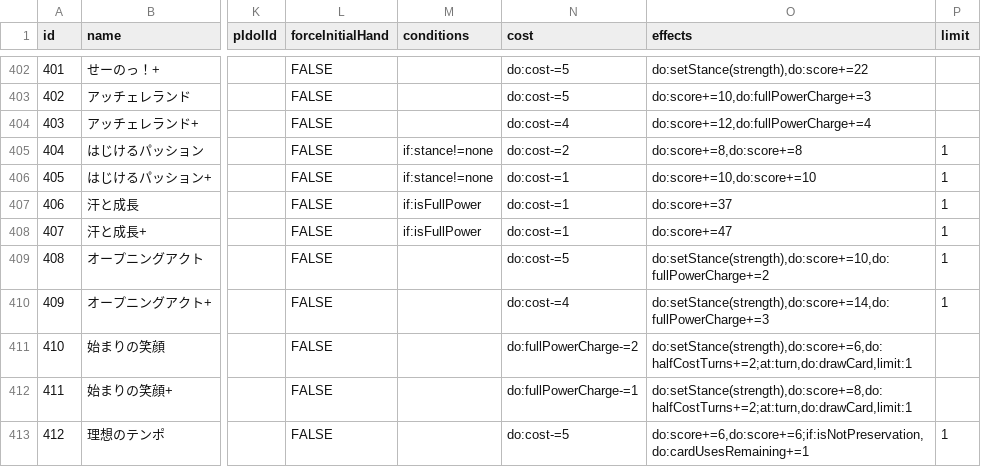
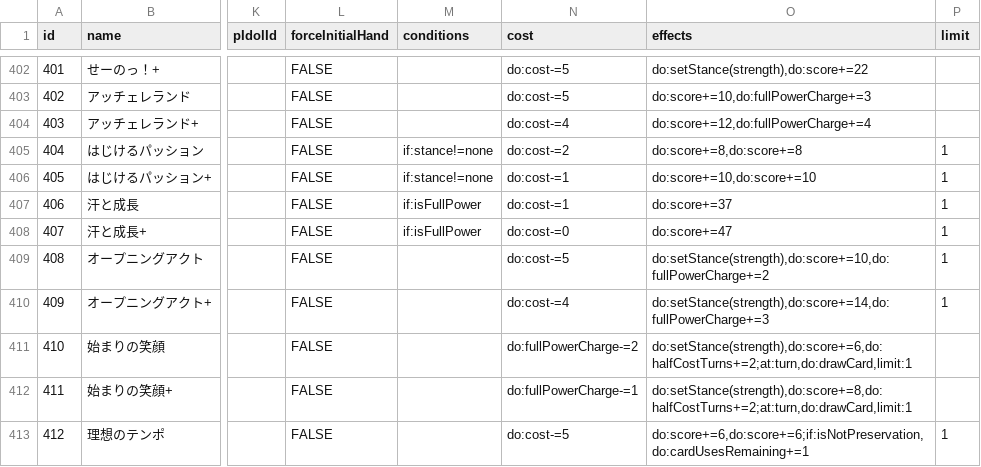
Before and after one commit to surisuririsu/gakumas-tools, a CSV file: packages/gakumas-data/csv/skill_cards.csv, drawn as a sheet; only a part is shown, gaps mark what is left out; the diff names each change by its address in the sheet, - before the commit and + after, or states it on an @@ line.

```diff
--- a/packages/gakumas-data/csv/skill_cards.csv
+++ b/packages/gakumas-data/csv/skill_cards.csv
-N408 (cost): do:cost-=1
+N408 (cost): do:cost-=0
```
Also changed, not shown: 14 other files.
